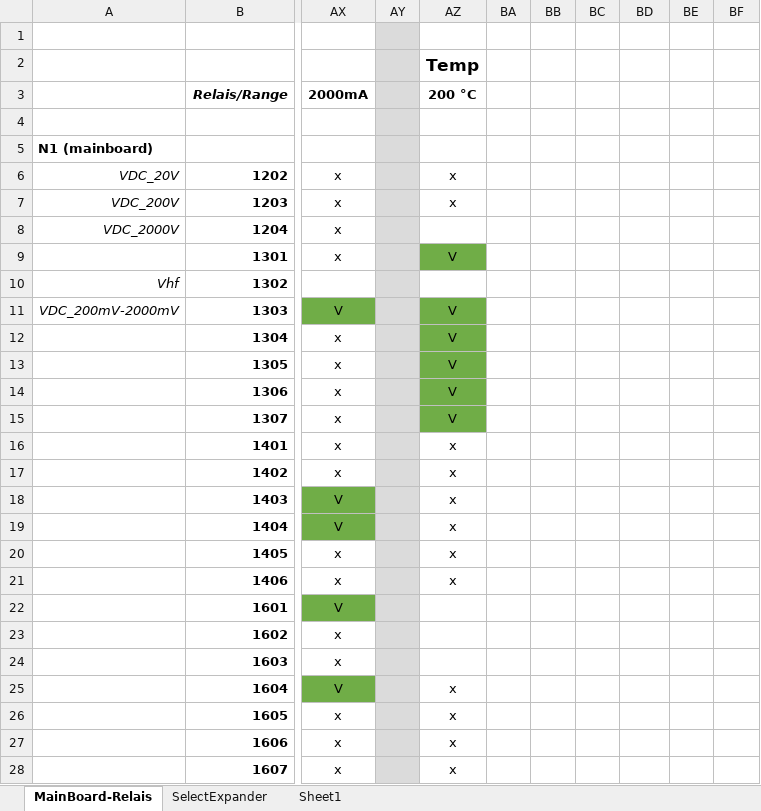
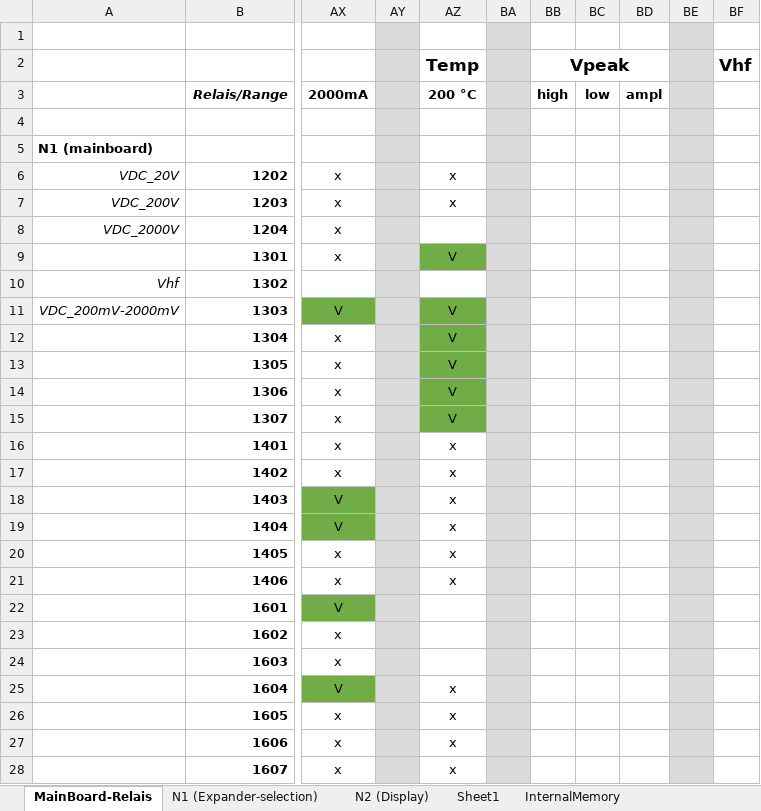
Before and after one commit to deqit/PhilipsPM2528, an Excel workbook: Data/Info.xlsx, sheet MainBoard-Relais, drawn as a sheet; only a part is shown, gaps mark what is left out; values as stored, in another font and other column widths than the file's, no borders; the diff covers the shown part only; the diff names each change by its address in the sheet, - before the commit and + after, or states it on an @@ line.

```diff
--- a/Data/Info.xlsx (sheet MainBoard-Relais)
+++ b/Data/Info.xlsx (sheet MainBoard-Relais)
-sheet tab: SelectExpander
+sheet tab: N1 (Expander-selection)
+sheet tab: N2 (Display)
+sheet tab: InternalMemory
-BA1:BA28 fill: none
+BA1:BA28 fill: #DBDBDB
-BE1:BE28 fill: none
+BE1:BE28 fill: #DBDBDB
-BB2: (empty)
+BB2: Vpeak
+BB2:BD2 merged
-BF2: (empty)
+BF2: Vhf
-BB3: (empty)
+BB3: high
-BC3: (empty)
+BC3: low
-BD3: (empty)
+BD3: ampl
```
Also changed, not shown: cell formats elsewhere in this sheet, sheet N1 (Expander-selection), formulas that keep their value, 56 other files.
